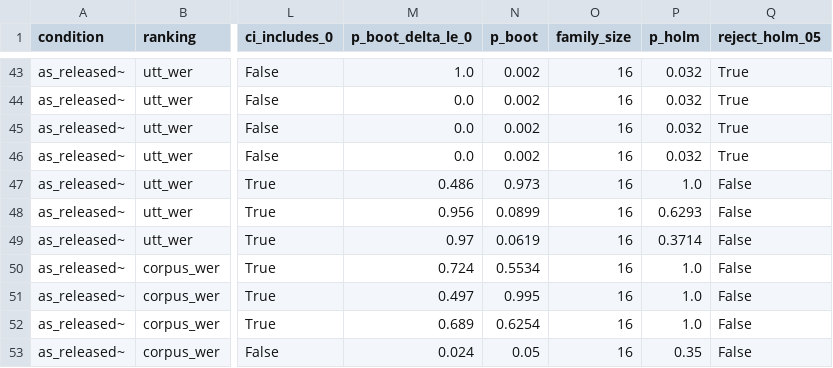
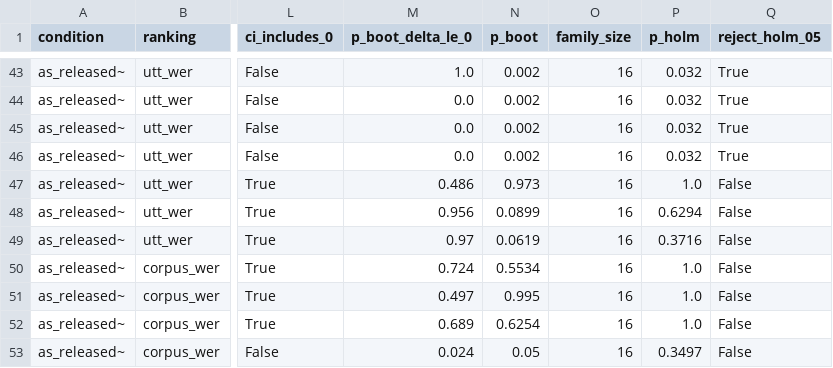
Before and after one commit to Dev-Abdullah-17/URDU-ASR, a CSV file: results/reeval_pairwise.csv, drawn as a sheet; only a part is shown, gaps mark what is left out; the diff covers the shown part only; the diff names each change by its address in the sheet, - before the commit and + after, or states it on an @@ line.

```diff
--- a/results/reeval_pairwise.csv
+++ b/results/reeval_pairwise.csv
-P48 (p_holm): 0.6293
+P48 (p_holm): 0.6294
-P49 (p_holm): 0.3714
+P49 (p_holm): 0.3716
-P53 (p_holm): 0.35
+P53 (p_holm): 0.3497
```
Also changed, not shown: 51 edited cells elsewhere in this file, results/reeval_cs_by_length.csv, 4 other files.
